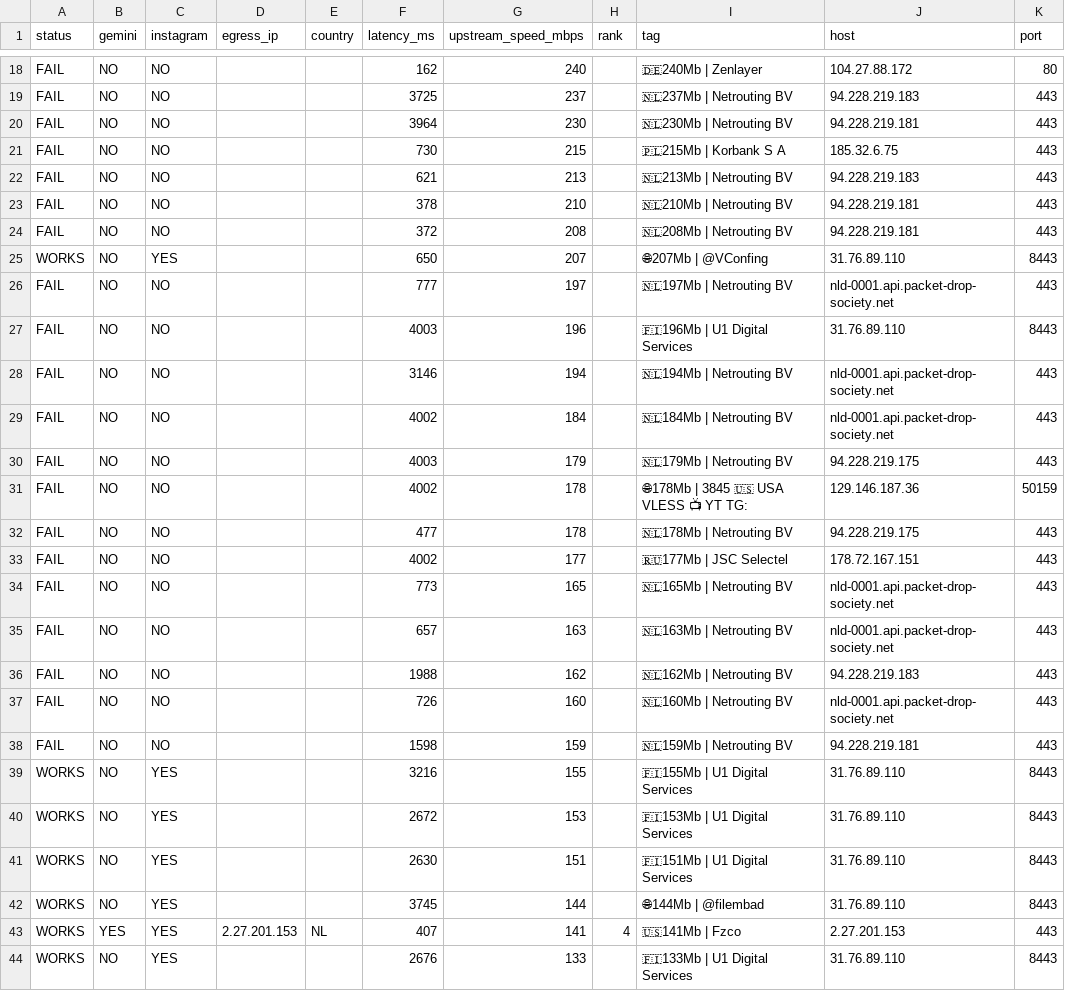
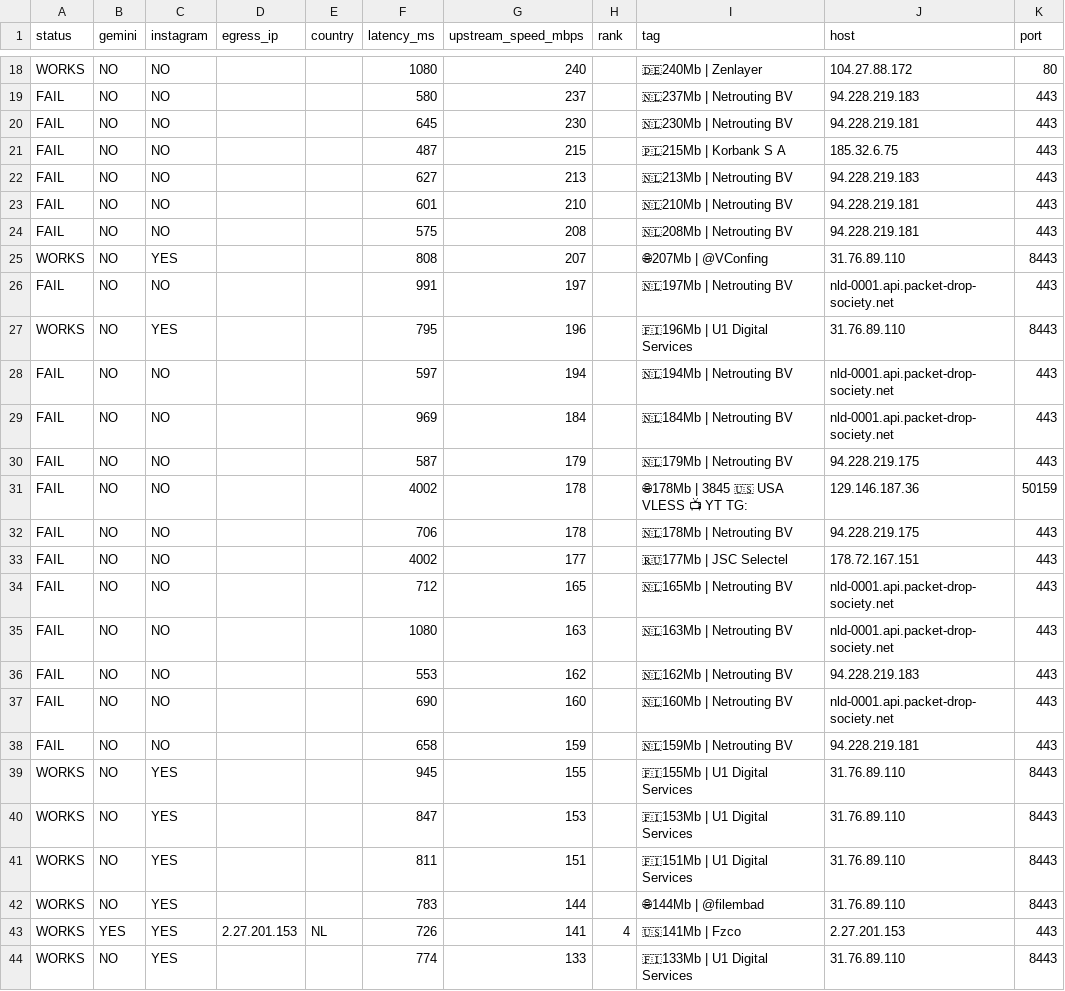
Before and after one commit to StarLordKarma/v2rayn-auto-subscription, a TSV file: report.tsv, drawn as a sheet; only a part is shown, gaps mark what is left out; the diff covers the shown part only; the diff names each change by its address in the sheet, - before the commit and + after, or states it on an @@ line.

```diff
--- a/report.tsv
+++ b/report.tsv
-A18 (status): FAIL
+A18 (status): WORKS
-F18 (latency_ms): 162
+F18 (latency_ms): 1080
-F19 (latency_ms): 3725
+F19 (latency_ms): 580
-F20 (latency_ms): 3964
+F20 (latency_ms): 645
-F21 (latency_ms): 730
+F21 (latency_ms): 487
-F22 (latency_ms): 621
+F22 (latency_ms): 627
-F23 (latency_ms): 378
+F23 (latency_ms): 601
-F24 (latency_ms): 372
+F24 (latency_ms): 575
-F25 (latency_ms): 650
+F25 (latency_ms): 808
-F26 (latency_ms): 777
+F26 (latency_ms): 991
-A27 (status): FAIL
+A27 (status): WORKS
-C27 (instagram): NO
+C27 (instagram): YES
-F27 (latency_ms): 4003
+F27 (latency_ms): 795
-F28 (latency_ms): 3146
+F28 (latency_ms): 597
-F29 (latency_ms): 4002
+F29 (latency_ms): 969
-F30 (latency_ms): 4003
+F30 (latency_ms): 587
-F32 (latency_ms): 477
+F32 (latency_ms): 706
-F34 (latency_ms): 773
+F34 (latency_ms): 712
-F35 (latency_ms): 657
+F35 (latency_ms): 1080
-F36 (latency_ms): 1988
+F36 (latency_ms): 553
-F37 (latency_ms): 726
+F37 (latency_ms): 690
-F38 (latency_ms): 1598
+F38 (latency_ms): 658
-F39 (latency_ms): 3216
+F39 (latency_ms): 945
-F40 (latency_ms): 2672
+F40 (latency_ms): 847
-F41 (latency_ms): 2630
+F41 (latency_ms): 811
-F42 (latency_ms): 3745
+F42 (latency_ms): 783
-F43 (latency_ms): 407
+F43 (latency_ms): 726
-F44 (latency_ms): 2676
+F44 (latency_ms): 774
```
Also changed, not shown: 1 added row, 1 removed row and 67 edited cells elsewhere in this file, 2 other files.
